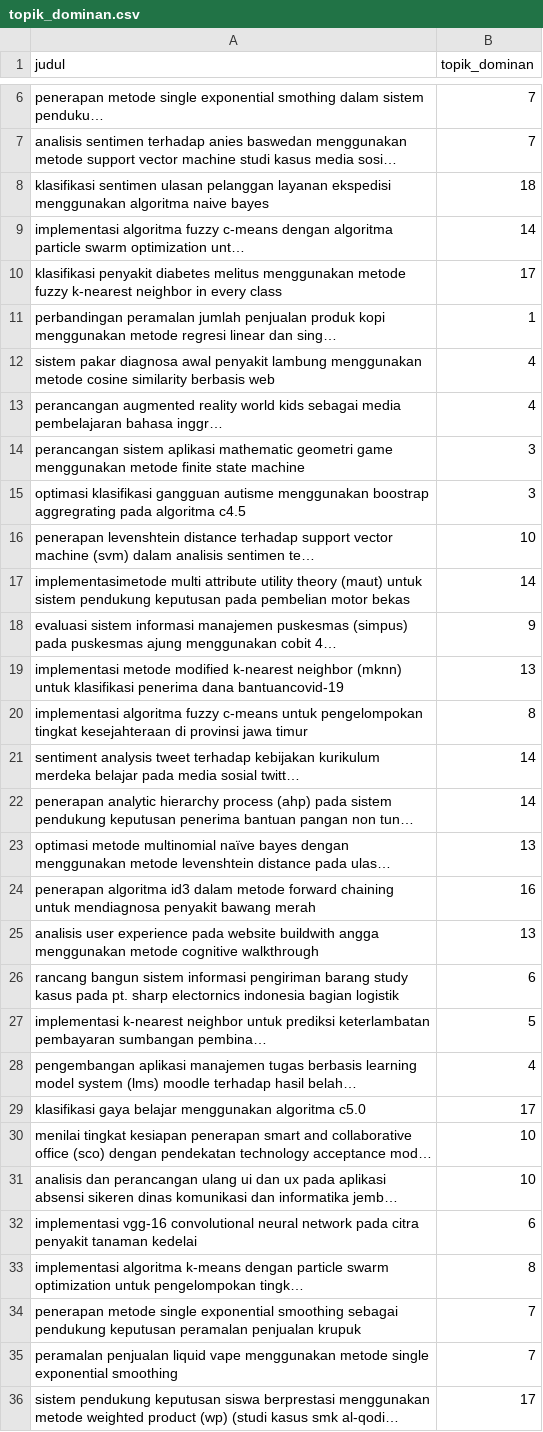
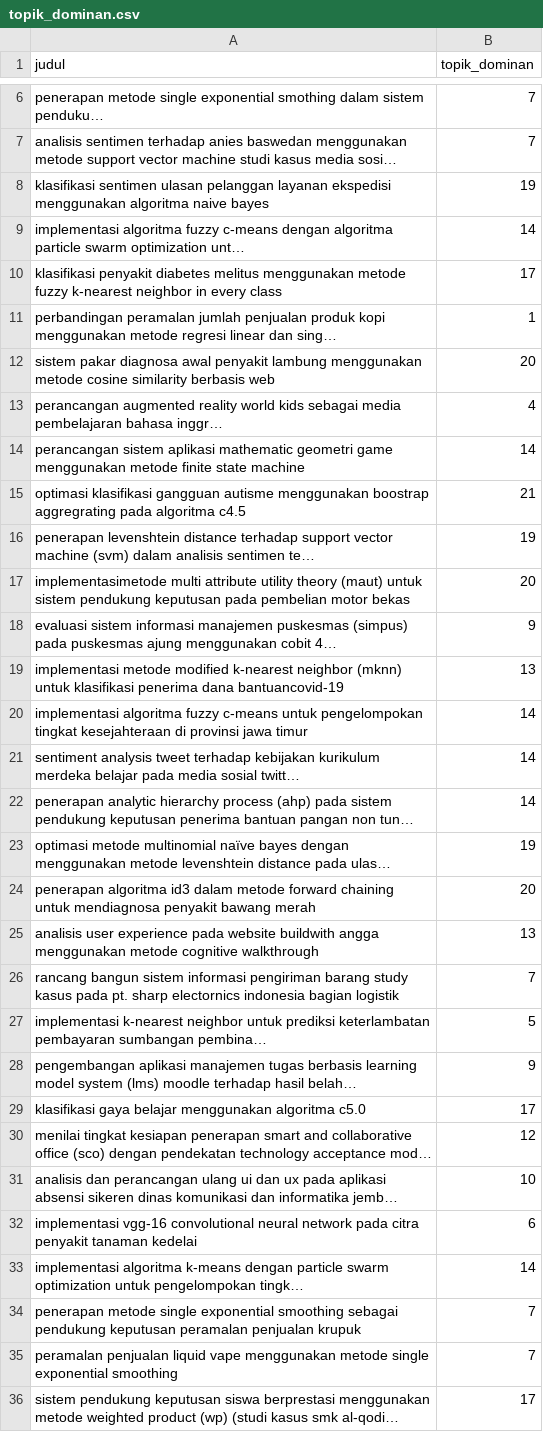
Before and after one commit to pfiddar/SR-TA-DEPLOY, a CSV file: topik_dominan.csv, drawn as a sheet; only a part is shown, gaps mark what is left out; long unchanged cells end in …; the diff covers the shown part only; the diff names each change by its address in the sheet, - before the commit and + after, or states it on an @@ line.

Commit message:
[ADD] Change topics extraction file

```diff
--- a/topik_dominan.csv
+++ b/topik_dominan.csv
-B8 (topik_dominan): 18
+B8 (topik_dominan): 19
-B12 (topik_dominan): 4
+B12 (topik_dominan): 20
-B14 (topik_dominan): 3
+B14 (topik_dominan): 14
-B15 (topik_dominan): 3
+B15 (topik_dominan): 21
-B16 (topik_dominan): 10
+B16 (topik_dominan): 19
-B17 (topik_dominan): 14
+B17 (topik_dominan): 20
-B20 (topik_dominan): 8
+B20 (topik_dominan): 14
-B23 (topik_dominan): 13
+B23 (topik_dominan): 19
-B24 (topik_dominan): 16
+B24 (topik_dominan): 20
-B26 (topik_dominan): 6
+B26 (topik_dominan): 7
-B28 (topik_dominan): 4
+B28 (topik_dominan): 9
-B30 (topik_dominan): 10
+B30 (topik_dominan): 12
-B33 (topik_dominan): 8
+B33 (topik_dominan): 14
```
Also changed, not shown: 78 edited cells elsewhere in this file.
